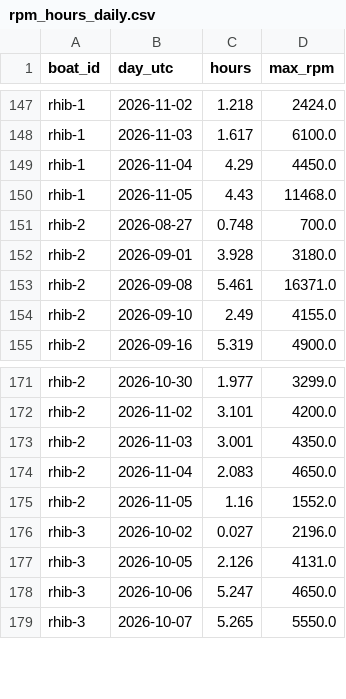
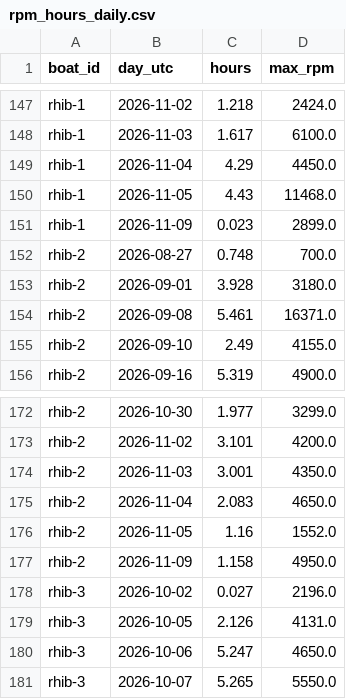
Before and after one commit to BillJavanainen/RPMReport, a CSV file: rpm_hours_daily.csv, drawn as a sheet; only a part is shown, gaps mark what is left out.

Commit message:
chore: update RPM hours report

```diff
--- a/rpm_hours_daily.csv
+++ b/rpm_hours_daily.csv
@@ -150,2 +150,3 @@ rhib-1,2026-11-04,4.29,4450.0
 rhib-1,2026-11-05,4.43,11468.0
+rhib-1,2026-11-09,0.023,2899.0
 rhib-2,2026-08-27,0.748,700.0
@@ -175,2 +176,3 @@ rhib-2,2026-11-04,2.083,4650.0
 rhib-2,2026-11-05,1.16,1552.0
+rhib-2,2026-11-09,1.158,4950.0
 rhib-3,2026-10-02,0.027,2196.0
```
